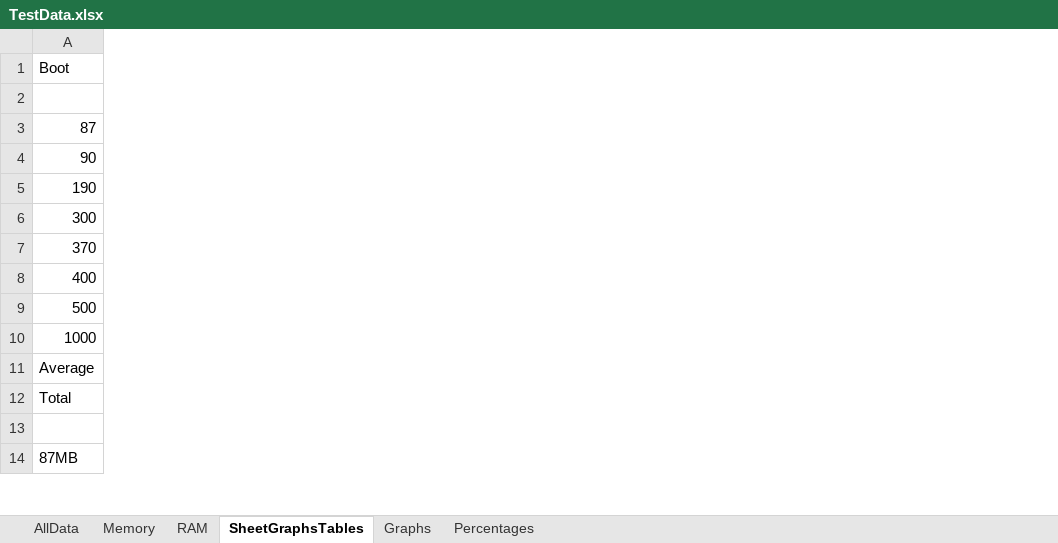
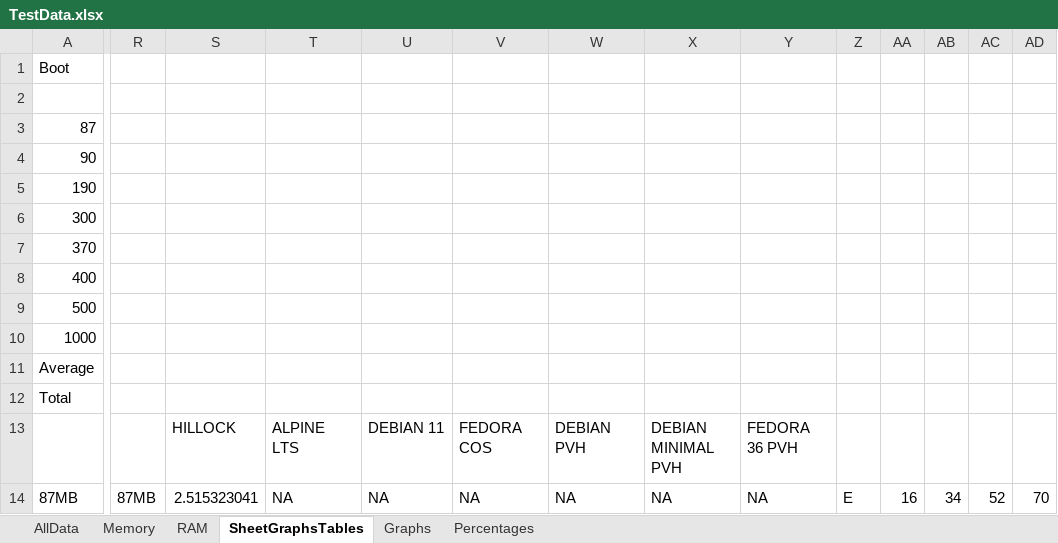
Before and after one commit to SergioMiguez/Hillock, an Excel workbook: Custom Kernel Development/Testing Performance/Results/TestData.xlsx, sheet SheetGraphsTables, drawn as a sheet; only a part is shown, gaps mark what is left out; values as stored, in another font and other column widths than the file's, no borders; the diff covers the shown part only; the diff names each change by its address in the sheet, - before the commit and + after, or states it on an @@ line.

Commit message:
Dissertation and results

```diff
--- a/Custom Kernel Development/Testing Performance/Results/TestData.xlsx (sheet SheetGraphsTables)
+++ b/Custom Kernel Development/Testing Performance/Results/TestData.xlsx (sheet SheetGraphsTables)
+column R, row 14: 87MB
+column S, rows 13-14: HILLOCK | 2.515323041
+column T, rows 13-14: ALPINE LTS | NA
+column U, rows 13-14: DEBIAN 11 | NA
+column V, rows 13-14: FEDORA COS | NA
+column W, rows 13-14: DEBIAN PVH | NA
+column X, rows 13-14: DEBIAN MINIMAL PVH | NA
+column Y, rows 13-14: FEDORA 36 PVH | NA
+column Z, row 14: E
+column AA, row 14: 16
+column AB, row 14: 34
+column AC, row 14: 52
+column AD, row 14: 70
```
Also changed, not shown: 11 added rows, 4 added columns and 8 edited cells elsewhere in this sheet, sheet RAM, charts or pictures, 2 other files.
